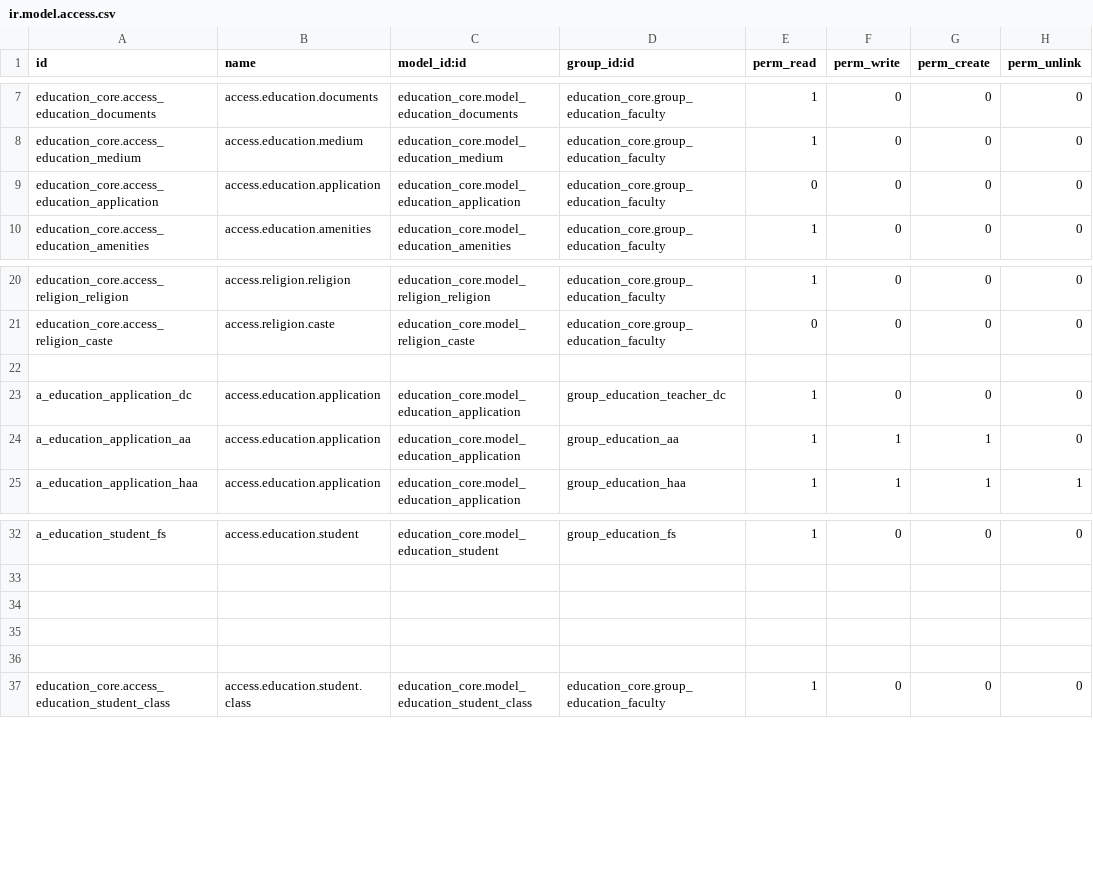
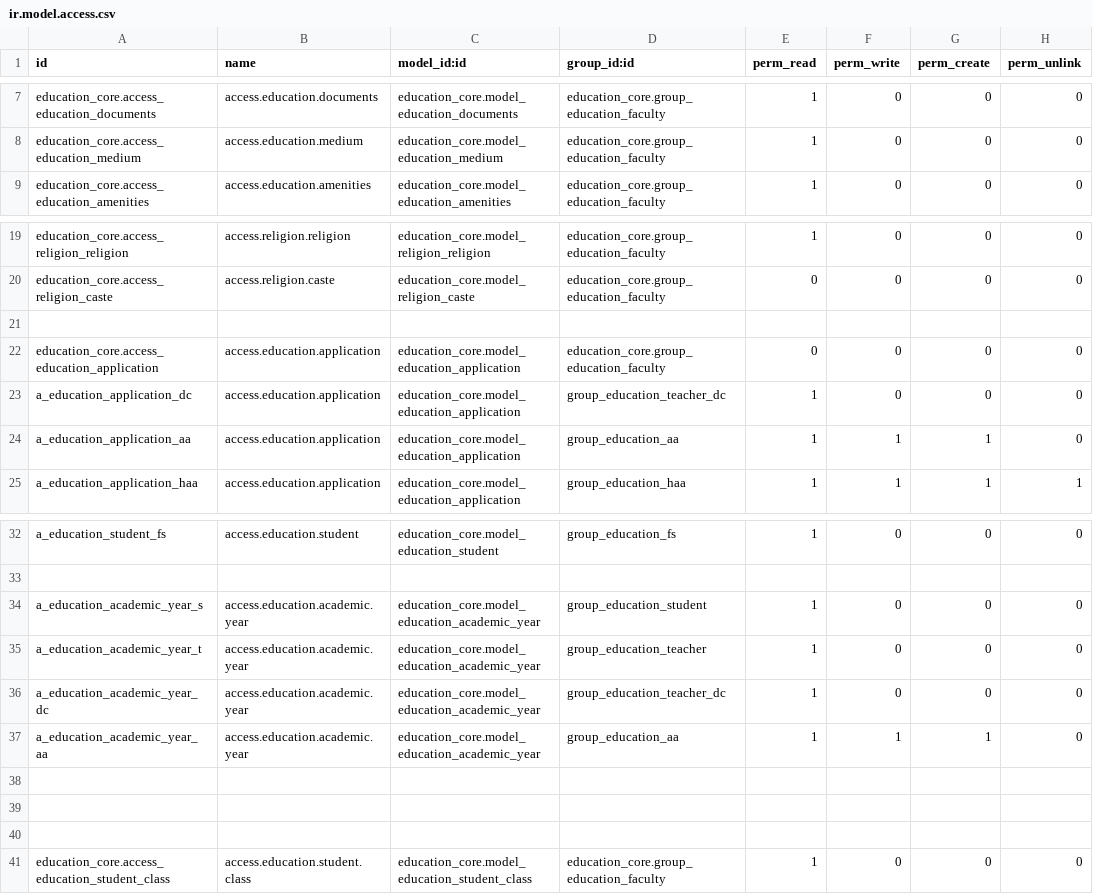
Before and after one commit to oberak/tup_edu_erp, a CSV file: security/education_core/ir.model.access.csv, drawn as a sheet; only a part is shown, gaps mark what is left out.

Commit message:
Acess right for Teacher
- timetable
- A.Y

```diff
--- a/security/education_core/ir.model.access.csv
+++ b/security/education_core/ir.model.access.csv
@@ -8,3 +8,2 @@ education_core.access_education_documents,access.education.documents,education_c
 education_core.access_education_medium,access.education.medium,education_core.model_education_medium,education_core.group_education_faculty,1,0,0,0
-education_core.access_education_application,access.education.application,education_core.model_education_application,education_core.group_education_faculty,0,0,0,0
 education_core.access_education_amenities,access.education.amenities,education_core.model_education_amenities,education_core.group_education_faculty,1,0,0,0
@@ -22,2 +21,3 @@ education_core.access_religion_caste,access.religion.caste,education_core.model_
 
+education_core.access_education_application,access.education.application,education_core.model_education_application,education_core.group_education_faculty,0,0,0,0
 a_education_application_dc,access.education.application,education_core.model_education_application,group_education_teacher_dc,1,0,0,0
@@ -33,2 +33,6 @@ a_education_student_fs,access.education.student,education_core.model_education_s
 
+a_education_academic_year_s,access.education.academic.year,education_core.model_education_academic_year,group_education_student,1,0,0,0
+a_education_academic_year_t,access.education.academic.year,education_core.model_education_academic_year,group_education_teacher,1,0,0,0
+a_education_academic_year_dc,access.education.academic.year,education_core.model_education_academic_year,group_education_teacher_dc,1,0,0,0
+a_education_academic_year_aa,access.education.academic.year,education_core.model_education_academic_year,group_education_aa,1,1,1,0
 
```
Also changed, not shown: security/ir.model.access.csv, 1 other file.
